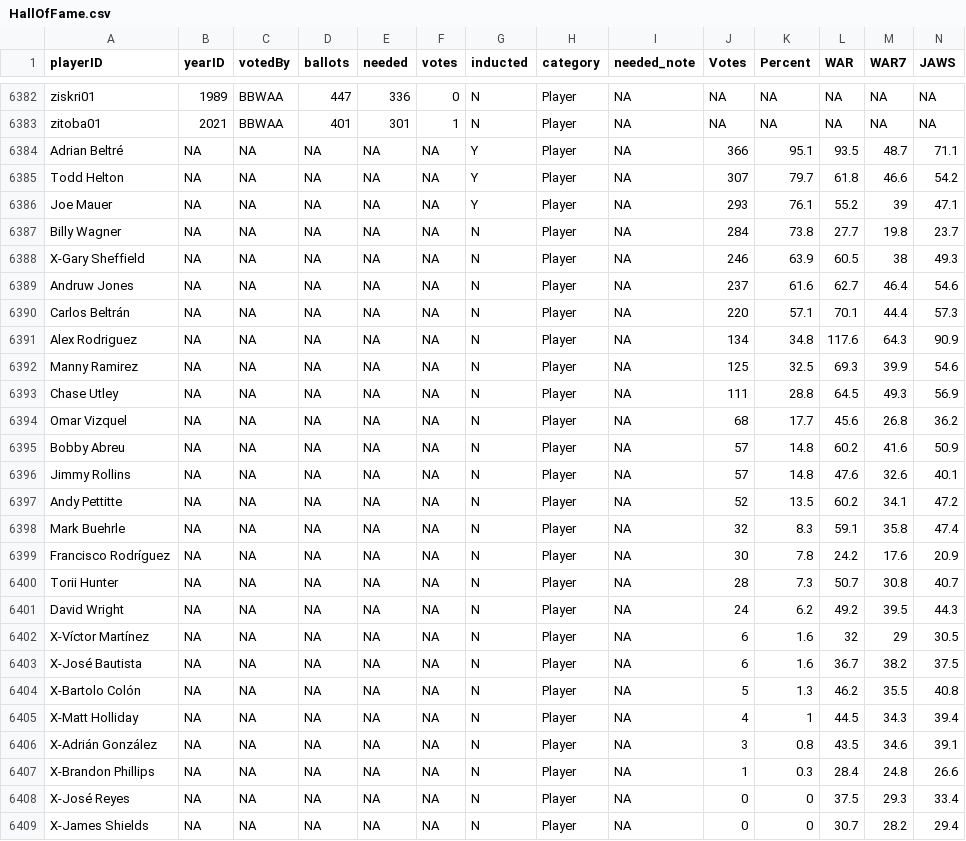
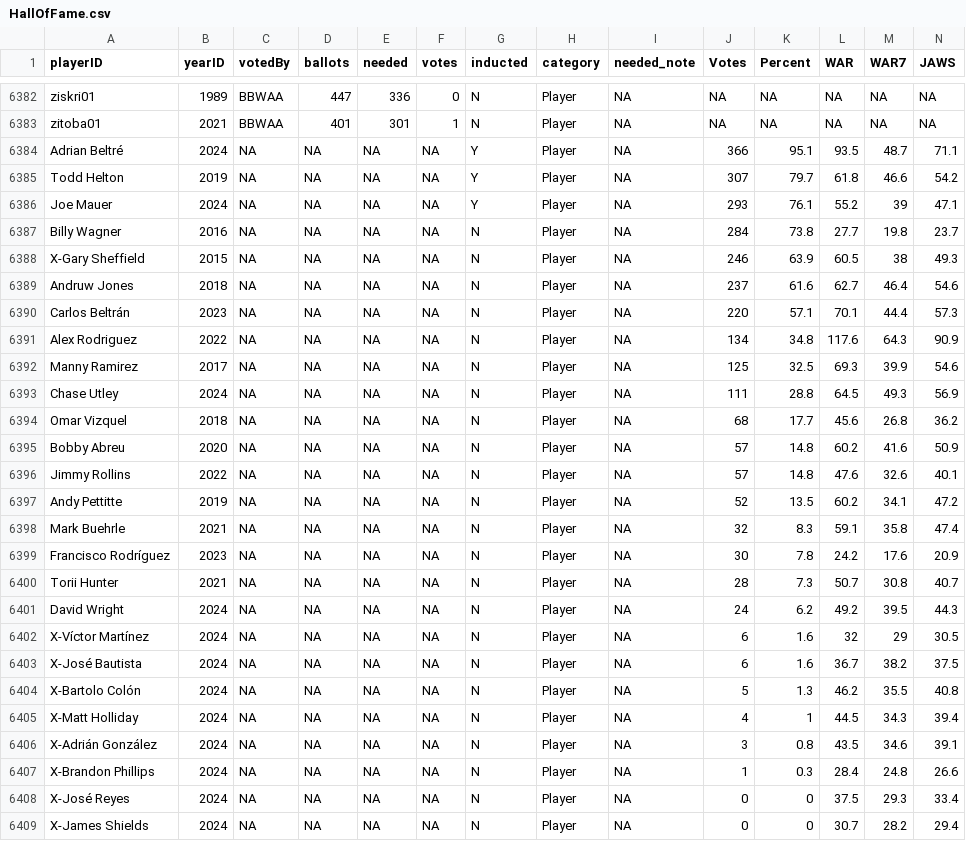
Before and after one commit to DS202-at-ISU/lab-4-lab4-team3, a CSV file: HallOfFame.csv, drawn as a sheet; only a part is shown, gaps mark what is left out.

```diff
--- a/HallOfFame.csv
+++ b/HallOfFame.csv
@@ -6383,27 +6383,27 @@ ziskri01,1989,BBWAA,447,336,0,N,Player,NA,NA,NA,NA,NA,NA
 zitoba01,2021,BBWAA,401,301,1,N,Player,NA,NA,NA,NA,NA,NA
-Adrian Beltré,NA,NA,NA,NA,NA,Y,Player,NA,366,95.1,93.5,48.7,71.1
-Todd Helton,NA,NA,NA,NA,NA,Y,Player,NA,307,79.7,61.8,46.6,54.2
-Joe Mauer,NA,NA,NA,NA,NA,Y,Player,NA,293,76.1,55.2,39,47.1
-Billy Wagner,NA,NA,NA,NA,NA,N,Player,NA,284,73.8,27.7,19.8,23.7
-X-Gary Sheffield,NA,NA,NA,NA,NA,N,Player,NA,246,63.9,60.5,38,49.3
-Andruw Jones,NA,NA,NA,NA,NA,N,Player,NA,237,61.6,62.7,46.4,54.6
-Carlos Beltrán,NA,NA,NA,NA,NA,N,Player,NA,220,57.1,70.1,44.4,57.3
-Alex Rodriguez,NA,NA,NA,NA,NA,N,Player,NA,134,34.8,117.6,64.3,90.9
-Manny Ramirez,NA,NA,NA,NA,NA,N,Player,NA,125,32.5,69.3,39.9,54.6
-Chase Utley,NA,NA,NA,NA,NA,N,Player,NA,111,28.8,64.5,49.3,56.9
-Omar Vizquel,NA,NA,NA,NA,NA,N,Player,NA,68,17.7,45.6,26.8,36.2
-Bobby Abreu,NA,NA,NA,NA,NA,N,Player,NA,57,14.8,60.2,41.6,50.9
-Jimmy Rollins,NA,NA,NA,NA,NA,N,Player,NA,57,14.8,47.6,32.6,40.1
-Andy Pettitte,NA,NA,NA,NA,NA,N,Player,NA,52,13.5,60.2,34.1,47.2
-Mark Buehrle,NA,NA,NA,NA,NA,N,Player,NA,32,8.3,59.1,35.8,47.4
-Francisco Rodríguez,NA,NA,NA,NA,NA,N,Player,NA,30,7.8,24.2,17.6,20.9
-Torii Hunter,NA,NA,NA,NA,NA,N,Player,NA,28,7.3,50.7,30.8,40.7
-David Wright,NA,NA,NA,NA,NA,N,Player,NA,24,6.2,49.2,39.5,44.3
-X-Víctor Martínez,NA,NA,NA,NA,NA,N,Player,NA,6,1.6,32,29,30.5
-X-José Bautista,NA,NA,NA,NA,NA,N,Player,NA,6,1.6,36.7,38.2,37.5
-X-Bartolo Colón,NA,NA,NA,NA,NA,N,Player,NA,5,1.3,46.2,35.5,40.8
-X-Matt Holliday,NA,NA,NA,NA,NA,N,Player,NA,4,1,44.5,34.3,39.4
-X-Adrián González,NA,NA,NA,NA,NA,N,Player,NA,3,0.8,43.5,34.6,39.1
-X-Brandon Phillips,NA,NA,NA,NA,NA,N,Player,NA,1,0.3,28.4,24.8,26.6
-X-José Reyes,NA,NA,NA,NA,NA,N,Player,NA,0,0,37.5,29.3,33.4
-X-James Shields,NA,NA,NA,NA,NA,N,Player,NA,0,0,30.7,28.2,29.4
+Adrian Beltré,2024,NA,NA,NA,NA,Y,Player,NA,366,95.1,93.5,48.7,71.1
+Todd Helton,2019,NA,NA,NA,NA,Y,Player,NA,307,79.7,61.8,46.6,54.2
+Joe Mauer,2024,NA,NA,NA,NA,Y,Player,NA,293,76.1,55.2,39,47.1
+Billy Wagner,2016,NA,NA,NA,NA,N,Player,NA,284,73.8,27.7,19.8,23.7
+X-Gary Sheffield,2015,NA,NA,NA,NA,N,Player,NA,246,63.9,60.5,38,49.3
+Andruw Jones,2018,NA,NA,NA,NA,N,Player,NA,237,61.6,62.7,46.4,54.6
+Carlos Beltrán,2023,NA,NA,NA,NA,N,Player,NA,220,57.1,70.1,44.4,57.3
+Alex Rodriguez,2022,NA,NA,NA,NA,N,Player,NA,134,34.8,117.6,64.3,90.9
+Manny Ramirez,2017,NA,NA,NA,NA,N,Player,NA,125,32.5,69.3,39.9,54.6
+Chase Utley,2024,NA,NA,NA,NA,N,Player,NA,111,28.8,64.5,49.3,56.9
+Omar Vizquel,2018,NA,NA,NA,NA,N,Player,NA,68,17.7,45.6,26.8,36.2
+Bobby Abreu,2020,NA,NA,NA,NA,N,Player,NA,57,14.8,60.2,41.6,50.9
+Jimmy Rollins,2022,NA,NA,NA,NA,N,Player,NA,57,14.8,47.6,32.6,40.1
+Andy Pettitte,2019,NA,NA,NA,NA,N,Player,NA,52,13.5,60.2,34.1,47.2
+Mark Buehrle,2021,NA,NA,NA,NA,N,Player,NA,32,8.3,59.1,35.8,47.4
+Francisco Rodríguez,2023,NA,NA,NA,NA,N,Player,NA,30,7.8,24.2,17.6,20.9
+Torii Hunter,2021,NA,NA,NA,NA,N,Player,NA,28,7.3,50.7,30.8,40.7
+David Wright,2024,NA,NA,NA,NA,N,Player,NA,24,6.2,49.2,39.5,44.3
+X-Víctor Martínez,2024,NA,NA,NA,NA,N,Player,NA,6,1.6,32,29,30.5
+X-José Bautista,2024,NA,NA,NA,NA,N,Player,NA,6,1.6,36.7,38.2,37.5
+X-Bartolo Colón,2024,NA,NA,NA,NA,N,Player,NA,5,1.3,46.2,35.5,40.8
+X-Matt Holliday,2024,NA,NA,NA,NA,N,Player,NA,4,1,44.5,34.3,39.4
+X-Adrián González,2024,NA,NA,NA,NA,N,Player,NA,3,0.8,43.5,34.6,39.1
+X-Brandon Phillips,2024,NA,NA,NA,NA,N,Player,NA,1,0.3,28.4,24.8,26.6
+X-José Reyes,2024,NA,NA,NA,NA,N,Player,NA,0,0,37.5,29.3,33.4
+X-James Shields,2024,NA,NA,NA,NA,N,Player,NA,0,0,30.7,28.2,29.4
```
Also changed, not shown: 2 other files.
